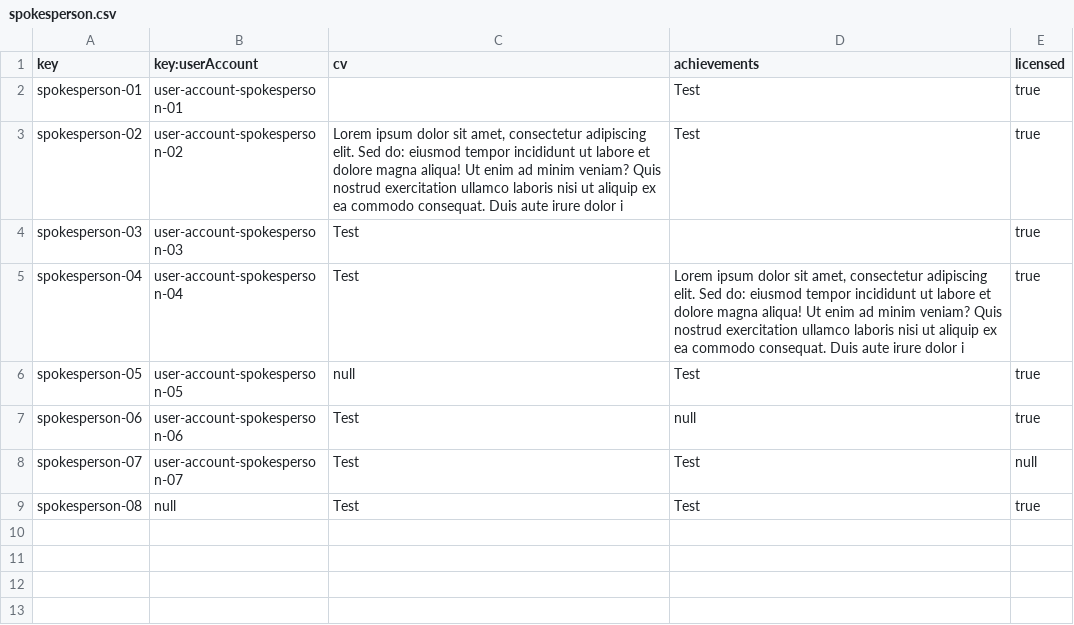
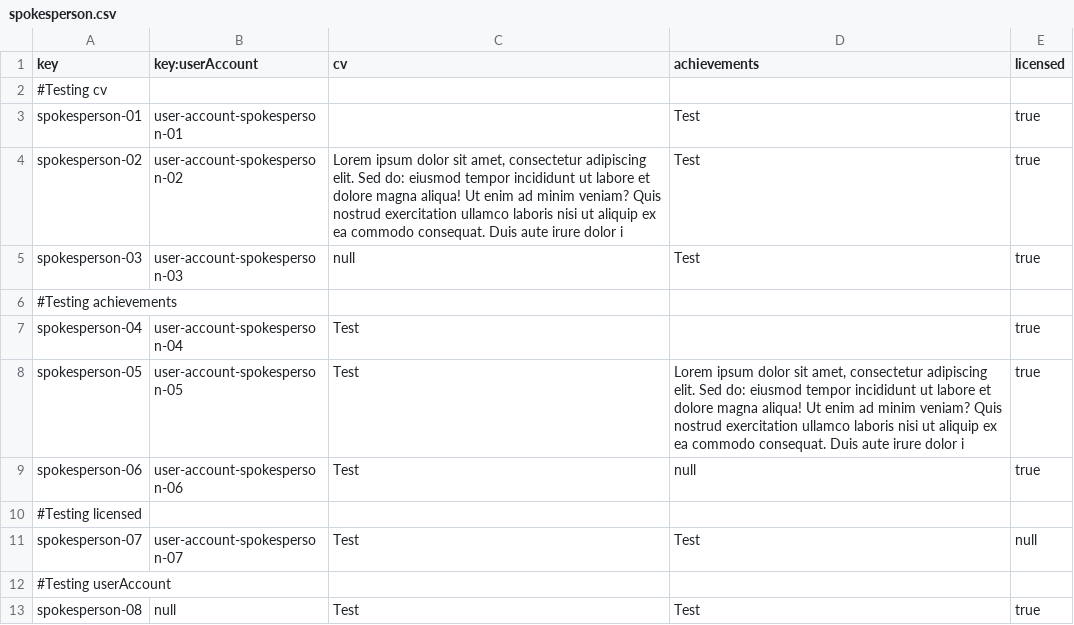
Before and after one commit to a1var0o/Acme-Starters, a CSV file: src/main/resources/WEB-INF/data/errata/batch-01/spokesperson.csv, drawn as a sheet.

```diff
--- a/src/main/resources/WEB-INF/data/errata/batch-01/spokesperson.csv
+++ b/src/main/resources/WEB-INF/data/errata/batch-01/spokesperson.csv
@@ -1,9 +1,13 @@
 key,key:userAccount,cv,achievements,licensed
+#Testing cv
 spokesperson-01,user-account-spokesperson-01,"","Test",true
 spokesperson-02,user-account-spokesperson-02,"Lorem ipsum dolor sit amet, consectetur adipiscing elit. Sed do: eiusmod tempor incididunt ut labore et dolore magna aliqua! Ut enim ad minim veniam? Quis nostrud exercitation ullamco laboris nisi ut aliquip ex ea commodo consequat. Duis aute irure dolor i","Test",true
-spokesperson-03,user-account-spokesperson-03,"Test","",true
-spokesperson-04,user-account-spokesperson-04,"Test","Lorem ipsum dolor sit amet, consectetur adipiscing elit. Sed do: eiusmod tempor incididunt ut labore et dolore magna aliqua! Ut enim ad minim veniam? Quis nostrud exercitation ullamco laboris nisi ut aliquip ex ea commodo consequat. Duis aute irure dolor i",true
-spokesperson-05,user-account-spokesperson-05,null,"Test",true
+spokesperson-03,user-account-spokesperson-03,null,"Test",true
+#Testing achievements
+spokesperson-04,user-account-spokesperson-04,"Test","",true
+spokesperson-05,user-account-spokesperson-05,"Test","Lorem ipsum dolor sit amet, consectetur adipiscing elit. Sed do: eiusmod tempor incididunt ut labore et dolore magna aliqua! Ut enim ad minim veniam? Quis nostrud exercitation ullamco laboris nisi ut aliquip ex ea commodo consequat. Duis aute irure dolor i",true
 spokesperson-06,user-account-spokesperson-06,"Test",null,true
+#Testing licensed
 spokesperson-07,user-account-spokesperson-07,"Test","Test",null
+#Testing userAccount
 spokesperson-08,null,"Test","Test",true
```
Also changed, not shown: src/main/resources/WEB-INF/data/errata/batch-01/campaign.csv, src/main/resources/WEB-INF/data/errata/batch-01/milestone.csv, 5 other files.
